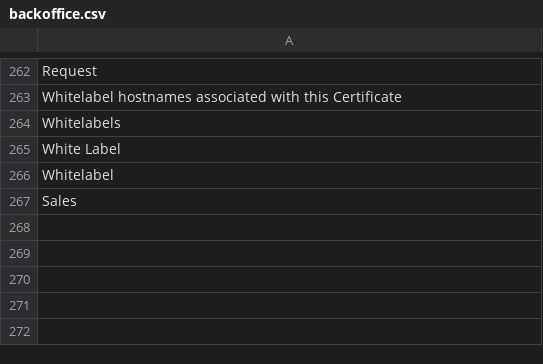
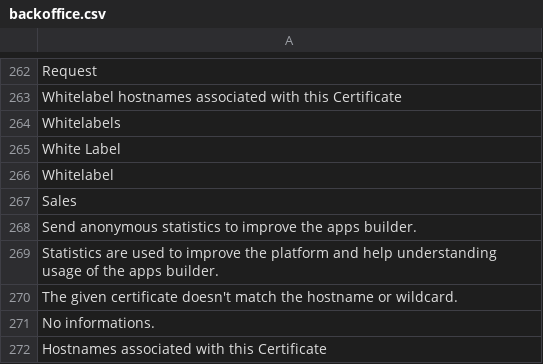
Before and after one commit to Xtraball/Siberian, a CSV file: languages/default/backoffice.csv, drawn as a sheet; only a part is shown, gaps mark what is left out.

```diff
--- a/languages/default/backoffice.csv
+++ b/languages/default/backoffice.csv
@@ -267 +267,6 @@
 "Sales"
+"Send anonymous statistics to improve the apps builder."
+"Statistics are used to improve the platform and help understanding usage of the apps builder."
+"The given certificate doesn't match the hostname or wildcard."
+"No informations."
+"Hostnames associated with this Certificate"
```
Also changed, not shown: 15 other files.
